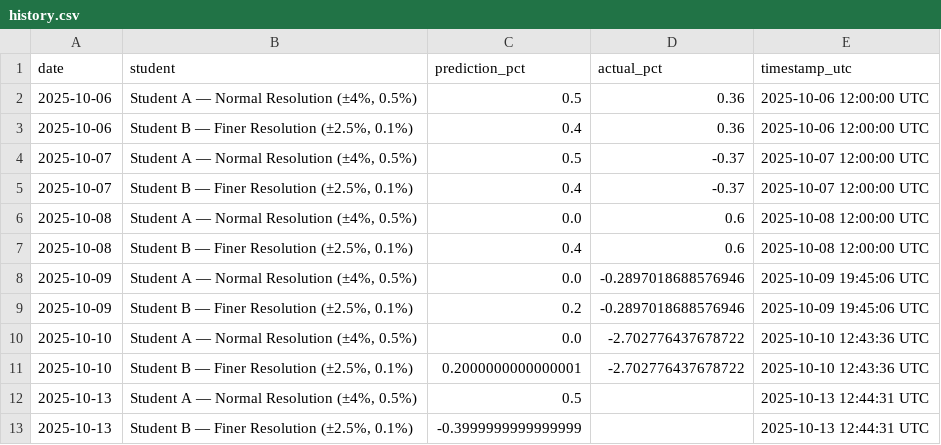
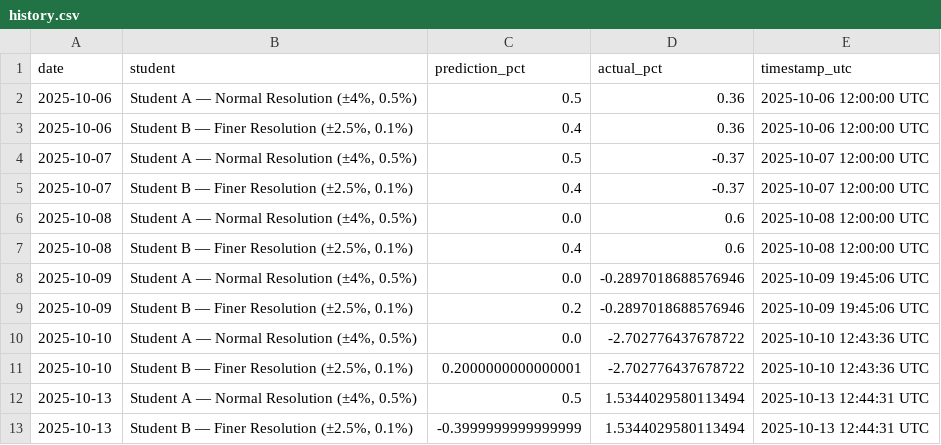
Before and after one commit to JeremyTadlock/DQN-Daily-Returns-Stock-Prediction, a CSV file: docs/history.csv, drawn as a sheet.

```diff
--- a/docs/history.csv
+++ b/docs/history.csv
@@ -11,3 +11,3 @@ date,student,prediction_pct,actual_pct,timestamp_utc
 2025-10-10,"Student B — Finer Resolution (±2.5%, 0.1%)",0.2000000000000001,-2.702776437678722,2025-10-10 12:43:36 UTC
-2025-10-13,"Student A — Normal Resolution (±4%, 0.5%)",0.5,,2025-10-13 12:44:31 UTC
-2025-10-13,"Student B — Finer Resolution (±2.5%, 0.1%)",-0.3999999999999999,,2025-10-13 12:44:31 UTC
+2025-10-13,"Student A — Normal Resolution (±4%, 0.5%)",0.5,1.5344029580113494,2025-10-13 12:44:31 UTC
+2025-10-13,"Student B — Finer Resolution (±2.5%, 0.1%)",-0.3999999999999999,1.5344029580113494,2025-10-13 12:44:31 UTC
```
Also changed, not shown: 1 other file.
